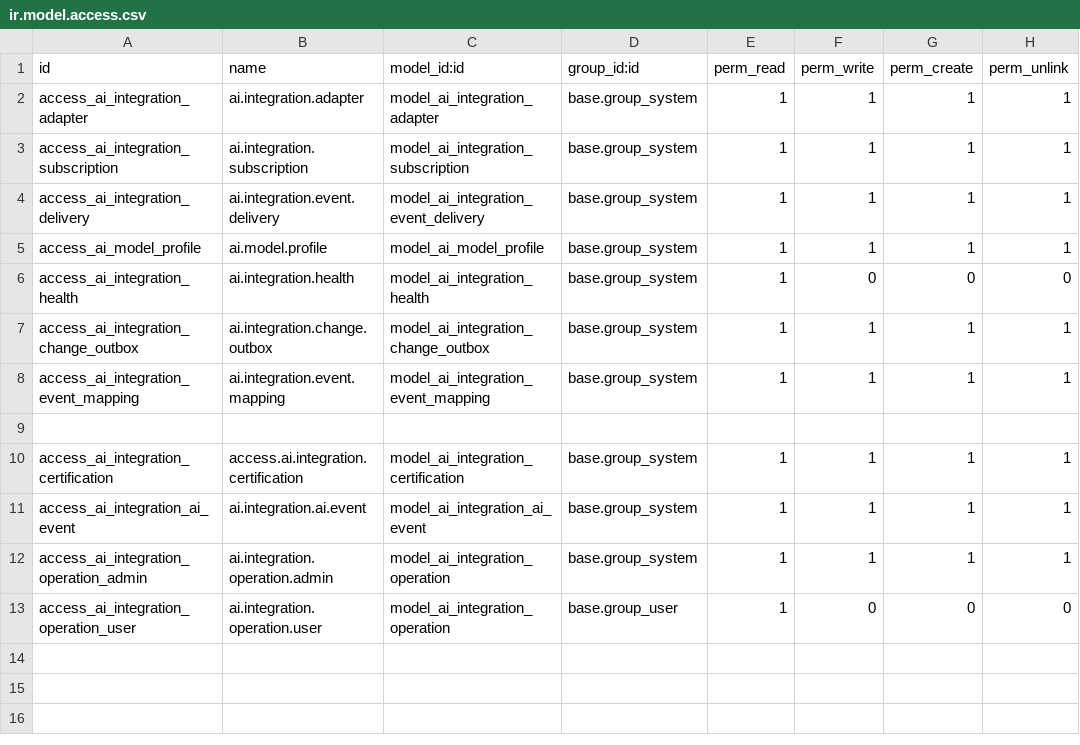
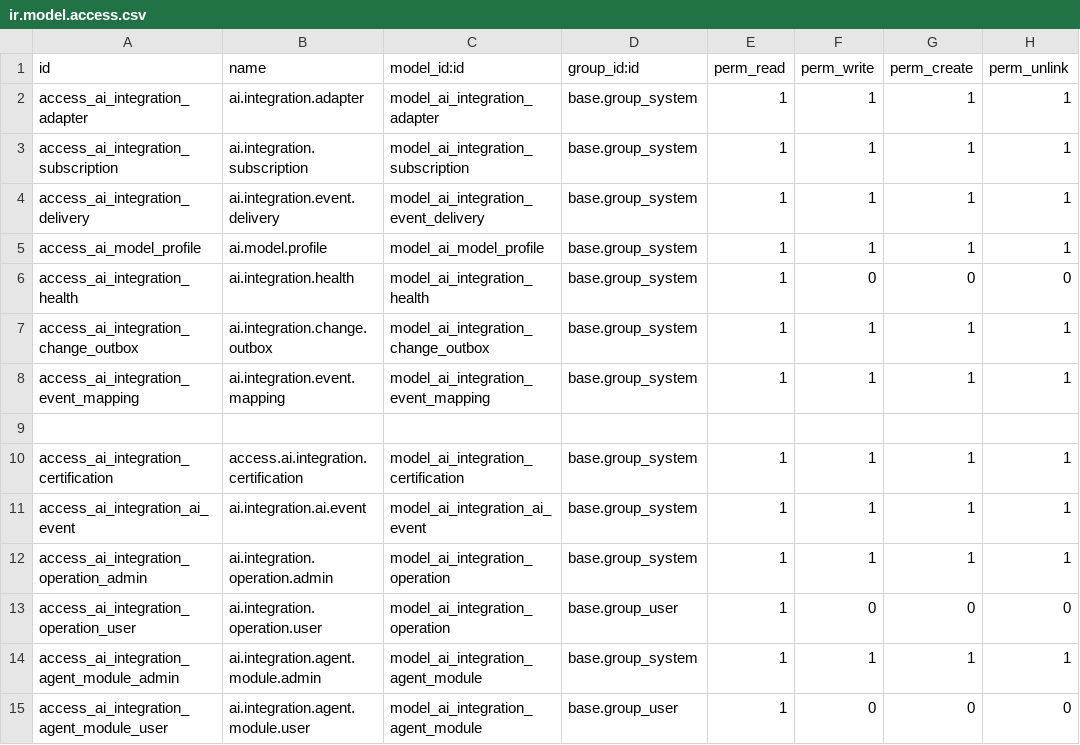
Before and after one commit to soheilsss-coder/aibox-odoo, a CSV file: custom_addons/ai_integration/security/ir.model.access.csv, drawn as a sheet; the diff names each change by its address in the sheet, - before the commit and + after, or states it on an @@ line.

Commit message:
Connect installed modules to Company Assistant
Co-authored-by: arena-agent <297053741+arena-agent@users.noreply.github.com>

```diff
--- a/custom_addons/ai_integration/security/ir.model.access.csv
+++ b/custom_addons/ai_integration/security/ir.model.access.csv
+row 14: access_ai_integration_agent_module_admin | ai.integration.agent.module.admin | model_ai_integration_agent_module | base.group_system | 1 | 1 | 1 | 1
+row 15: access_ai_integration_agent_module_user | ai.integration.agent.module.user | model_ai_integration_agent_module | base.group_user | 1 | 0 | 0 | 0
```
Also changed, not shown: 41 other files.
